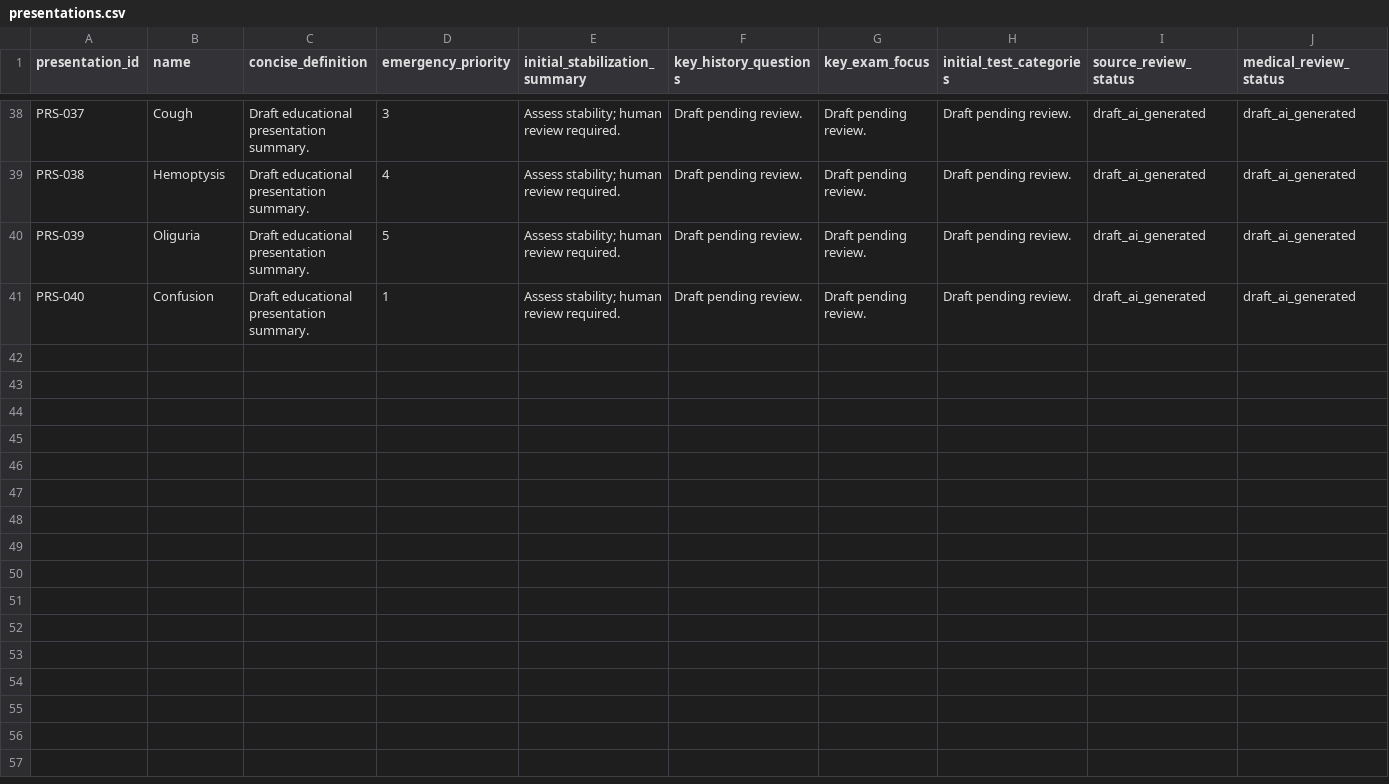
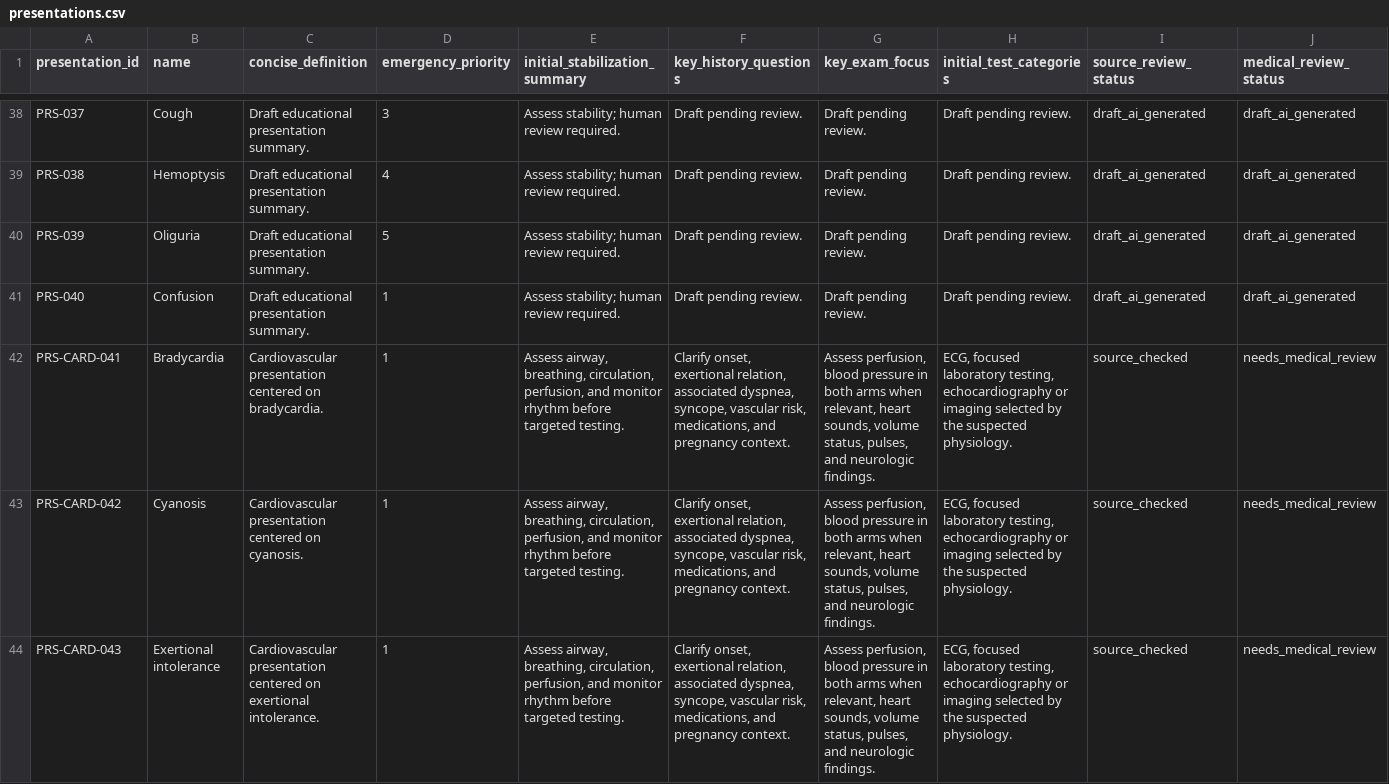
Before and after one commit to Jaberaj/usmle-knowledge-graph, a CSV file: data/source/presentations.csv, drawn as a sheet; only a part is shown, gaps mark what is left out; rows hold the shown columns only; the diff covers the shown part only; the diff names each change by its address in the sheet, - before the commit and + after, or states it on an @@ line.

```diff
--- a/data/source/presentations.csv
+++ b/data/source/presentations.csv
+row 42: PRS-CARD-041 | Bradycardia | Cardiovascular presentation centered on bradycardia. | 1 | Assess airway, breathing, circulation, perfusion, and monitor rhythm before targeted testing. | Clarify onset, exertional relation, associated dyspnea, syncope, vascular risk, medications, and pregnancy context. | Assess perfusion, blood pressure in both arms when relevant, heart sounds, volume status, pulses, and neurologic findings. | ECG, focused laboratory testing, echocardiography or imaging selected by the suspected physiology. | source_checked | needs_medical_review
+row 43: PRS-CARD-042 | Cyanosis | Cardiovascular presentation centered on cyanosis. | 1 | Assess airway, breathing, circulation, perfusion, and monitor rhythm before targeted testing. | Clarify onset, exertional relation, associated dyspnea, syncope, vascular risk, medications, and pregnancy context. | Assess perfusion, blood pressure in both arms when relevant, heart sounds, volume status, pulses, and neurologic findings. | ECG, focused laboratory testing, echocardiography or imaging selected by the suspected physiology. | source_checked | needs_medical_review
+row 44: PRS-CARD-043 | Exertional intolerance | Cardiovascular presentation centered on exertional intolerance. | 1 | Assess airway, breathing, circulation, perfusion, and monitor rhythm before targeted testing. | Clarify onset, exertional relation, associated dyspnea, syncope, vascular risk, medications, and pregnancy context. | Assess perfusion, blood pressure in both arms when relevant, heart sounds, volume status, pulses, and neurologic findings. | ECG, focused laboratory testing, echocardiography or imaging selected by the suspected physiology. | source_checked | needs_medical_review
```
Also changed, not shown: 6 added rows elsewhere in this file, data/source/relationships/disease_diagnostics.csv, 31 other files.
